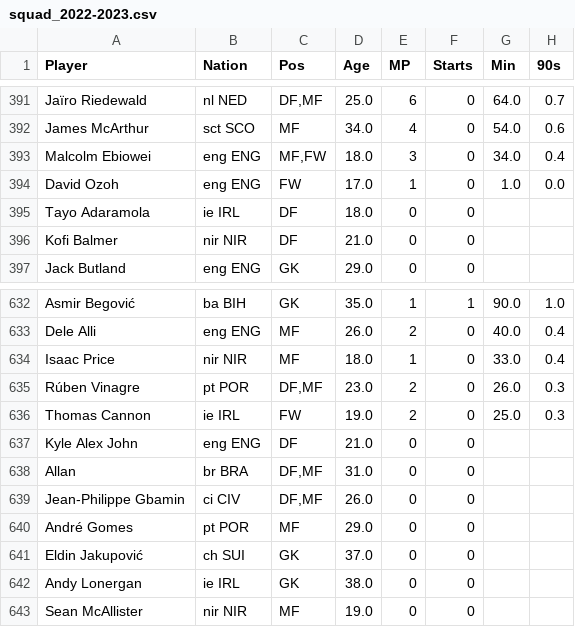
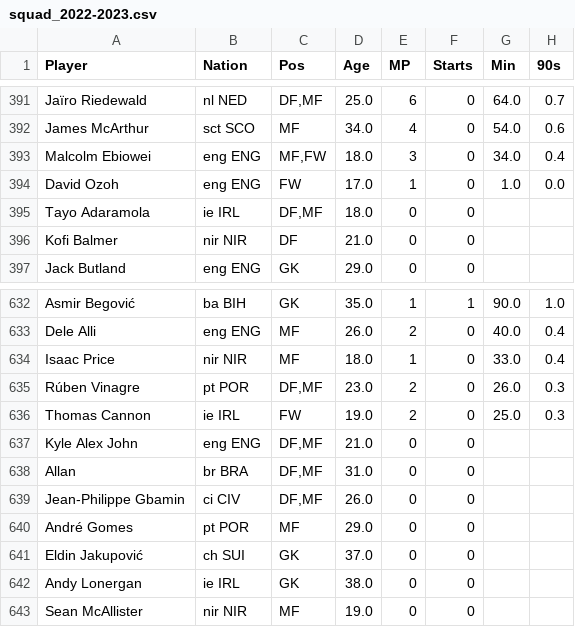
Before and after one commit to salvnetto/FootStats-Data, a CSV file: datasets/raw_data/premier_league/squad_2022-2023.csv, drawn as a sheet; only a part is shown, gaps mark what is left out; the diff names each change by its address in the sheet, - before the commit and + after, or states it on an @@ line.

```diff
--- a/datasets/raw_data/premier_league/squad_2022-2023.csv
+++ b/datasets/raw_data/premier_league/squad_2022-2023.csv
-C395 (Pos): DF
+C395 (Pos): DF,MF
-C637 (Pos): DF
+C637 (Pos): DF,MF
```
Also changed, not shown: datasets/processed_data/premier_league/squad.csv, datasets/raw_data/bundesliga/match_history_2024-2025.csv, 18 other files.
